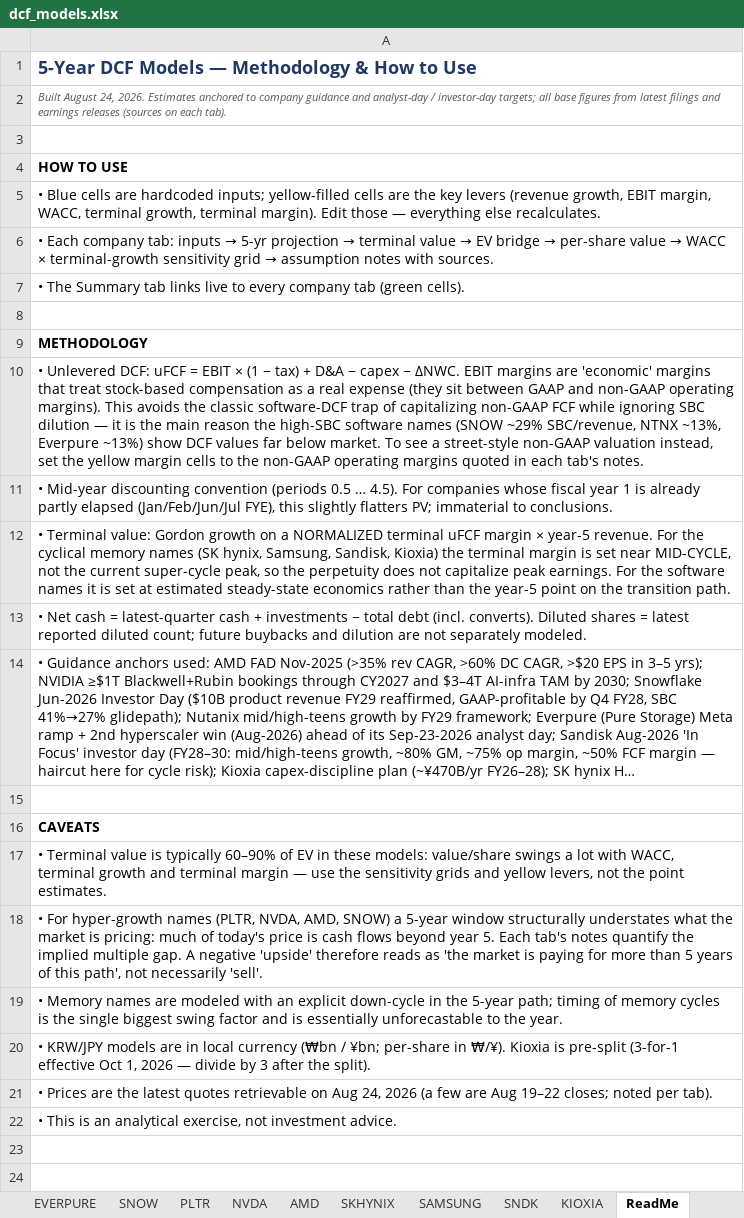
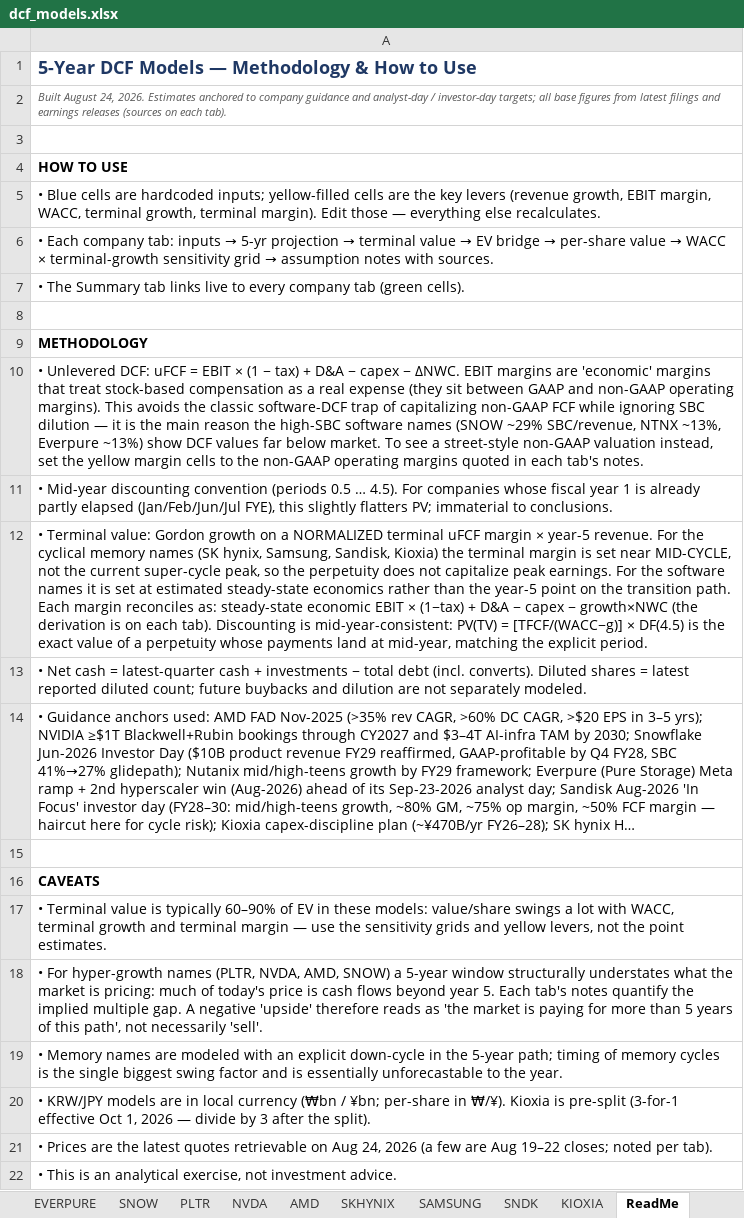
Before and after one commit to Fkk03/game, an Excel workbook: dcf/dcf_models.xlsx, sheet ReadMe, drawn as a sheet; long unchanged cells end in …; values as stored, in another font and other column widths than the file's, no borders; the diff names each change by its address in the sheet, - before the commit and + after, or states it on an @@ line.

```diff
--- a/dcf/dcf_models.xlsx (sheet ReadMe)
+++ b/dcf/dcf_models.xlsx (sheet ReadMe)
-A12: …transition path.
+A12: …transition path. Each margin reconciles as: steady-state economic EBIT × (1−tax) + D&A − capex − growth×NWC (the derivation is on each tab). Discounting is mid-year-consistent: PV(TV) = [TFCF/(WACC−g)] × DF(4.5) is the exact value of a perpetuity whose payments land at mid-year, matching the explicit period.
```
Also changed, not shown: sheet SNOW, sheet NTNX, sheet Summary, 2 other files.
